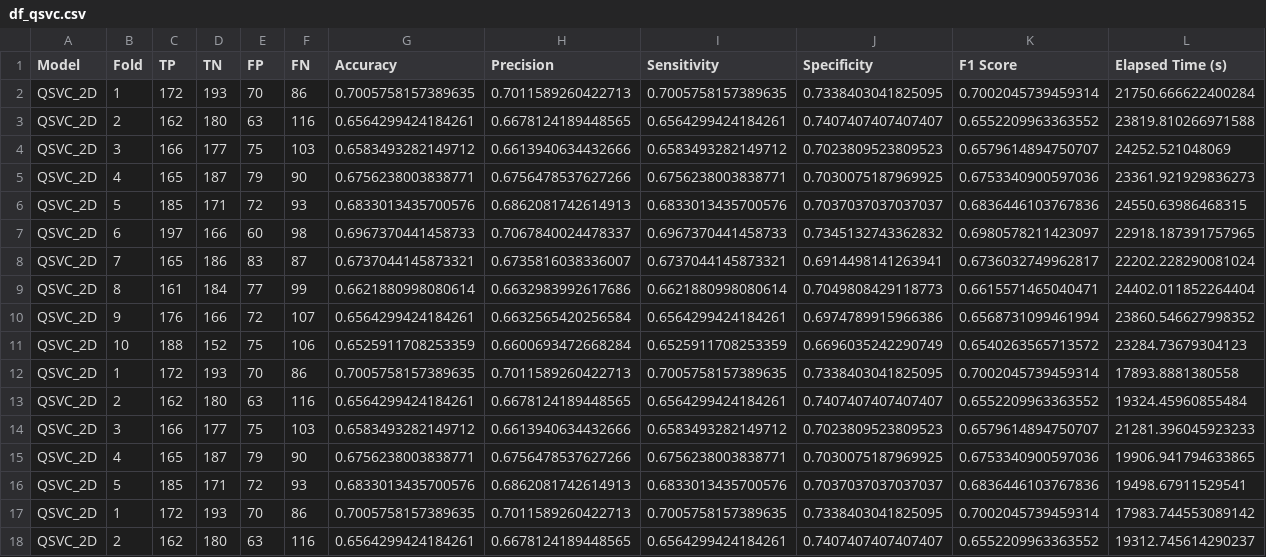
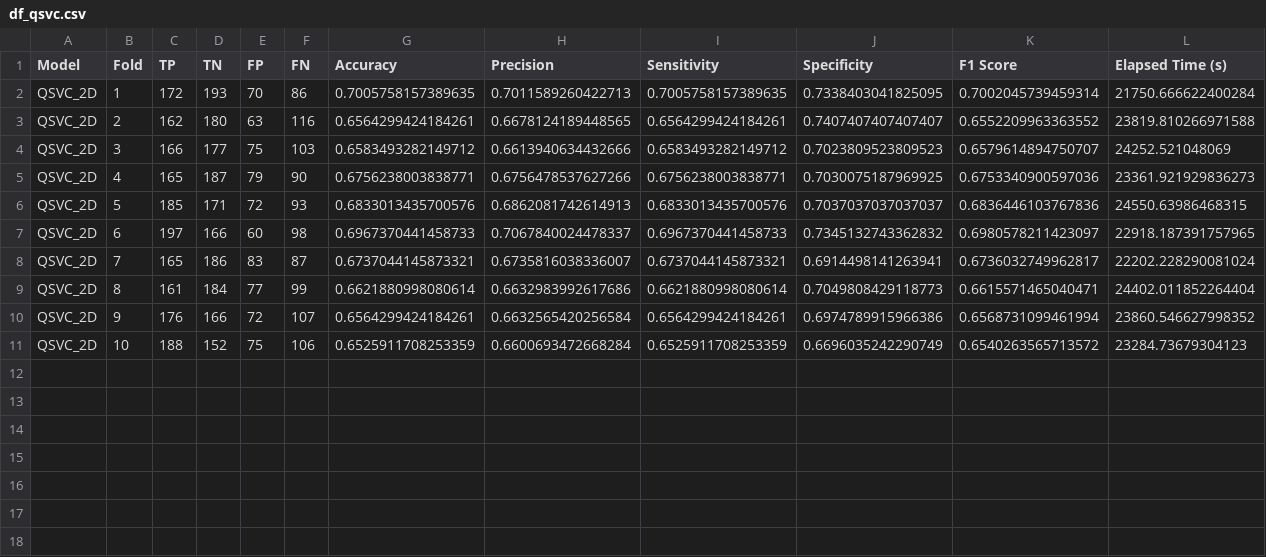
Before and after one commit to SthePasso/qml-ultimatum, a CSV file: results/df_qsvc.csv, drawn as a sheet; only a part is shown; rows hold the shown columns only; the diff names each change by its address in the sheet, - before the commit and + after, or states it on an @@ line.

```diff
--- a/results/df_qsvc.csv
+++ b/results/df_qsvc.csv
-row 12: QSVC_2D | 1 | 172 | 193 | 70 | 86 | 0.7005758157389635 | 0.7011589260422713 | 0.7005758157389635 | 0.7338403041825095 | 0.7002045739459314 | 17893.8881380558
-row 13: QSVC_2D | 2 | 162 | 180 | 63 | 116 | 0.6564299424184261 | 0.6678124189448565 | 0.6564299424184261 | 0.7407407407407407 | 0.6552209963363552 | 19324.45960855484
-row 14: QSVC_2D | 3 | 166 | 177 | 75 | 103 | 0.6583493282149712 | 0.6613940634432666 | 0.6583493282149712 | 0.7023809523809523 | 0.6579614894750707 | 21281.396045923233
-row 15: QSVC_2D | 4 | 165 | 187 | 79 | 90 | 0.6756238003838771 | 0.6756478537627266 | 0.6756238003838771 | 0.7030075187969925 | 0.6753340900597036 | 19906.941794633865
-row 16: QSVC_2D | 5 | 185 | 171 | 72 | 93 | 0.6833013435700576 | 0.6862081742614913 | 0.6833013435700576 | 0.7037037037037037 | 0.6836446103767836 | 19498.67911529541
-row 17: QSVC_2D | 1 | 172 | 193 | 70 | 86 | 0.7005758157389635 | 0.7011589260422713 | 0.7005758157389635 | 0.7338403041825095 | 0.7002045739459314 | 17983.744553089142
-row 18: QSVC_2D | 2 | 162 | 180 | 63 | 116 | 0.6564299424184261 | 0.6678124189448565 | 0.6564299424184261 | 0.7407407407407407 | 0.6552209963363552 | 19312.745614290237
```
Also changed, not shown: results/df_qpca.csv, 3 other files.
